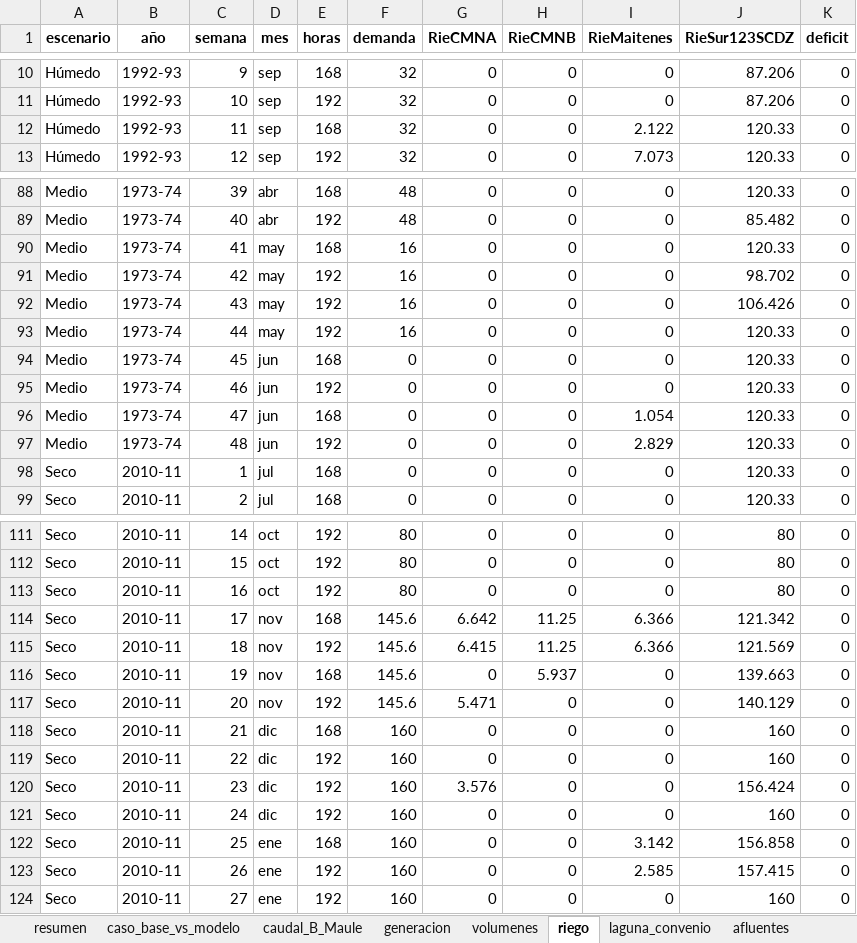
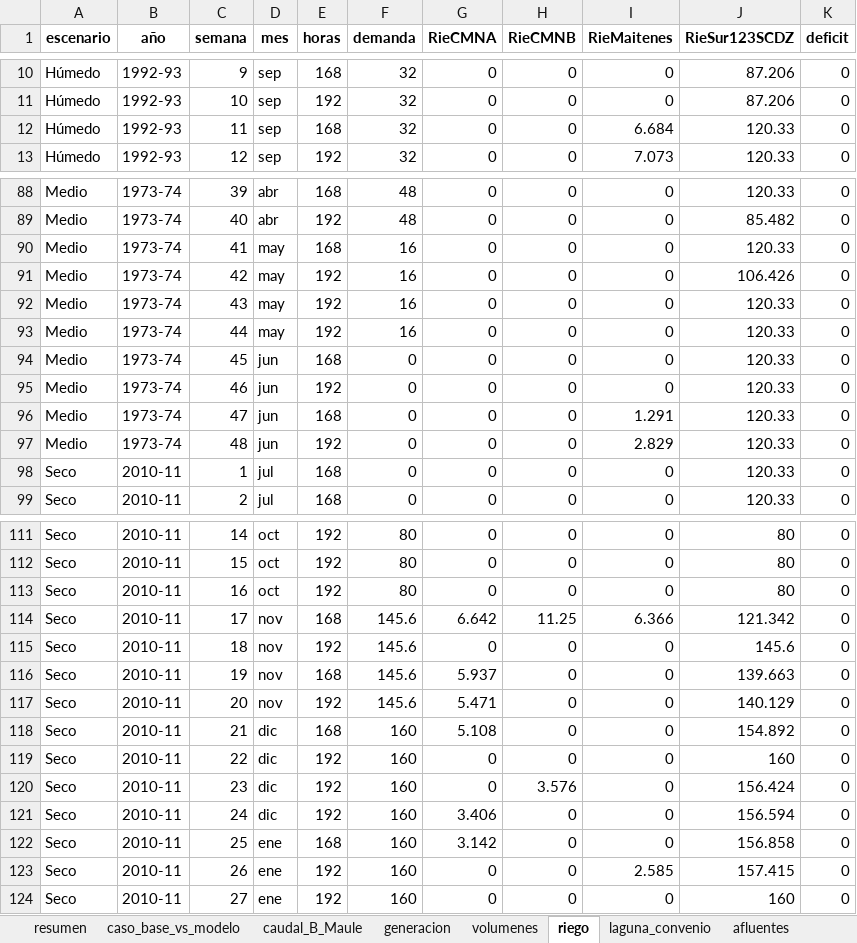
Before and after one commit to Jerrazuriz/Capstone, an Excel workbook: resultados_corrida/resultados_modelo_final_maule.xlsx, sheet riego, drawn as a sheet; only a part is shown, gaps mark what is left out; values as stored, in another font and other column widths than the file's, no borders; the diff covers the shown part only; the diff names each change by its address in the sheet, - before the commit and + after, or states it on an @@ line.

```diff
--- a/resultados_corrida/resultados_modelo_final_maule.xlsx (sheet riego)
+++ b/resultados_corrida/resultados_modelo_final_maule.xlsx (sheet riego)
-I12 (RieMaitenes): 2.122
+I12 (RieMaitenes): 6.684
-J91 (RieSur123SCDZ): 98.702
+J91 (RieSur123SCDZ): 106.426
-J92 (RieSur123SCDZ): 106.426
+J92 (RieSur123SCDZ): 120.33
-I96 (RieMaitenes): 1.054
+I96 (RieMaitenes): 1.291
-G115 (RieCMNA): 6.415
+G115 (RieCMNA): 0
-H115 (RieCMNB): 11.25
+H115 (RieCMNB): 0
-I115 (RieMaitenes): 6.366
+I115 (RieMaitenes): 0
-J115 (RieSur123SCDZ): 121.569
+J115 (RieSur123SCDZ): 145.6
-G116 (RieCMNA): 0
+G116 (RieCMNA): 5.937
-H116 (RieCMNB): 5.937
+H116 (RieCMNB): 0
-G118 (RieCMNA): 0
+G118 (RieCMNA): 5.108
-J118 (RieSur123SCDZ): 160
+J118 (RieSur123SCDZ): 154.892
-G120 (RieCMNA): 3.576
+G120 (RieCMNA): 0
-H120 (RieCMNB): 0
+H120 (RieCMNB): 3.576
-G121 (RieCMNA): 0
+G121 (RieCMNA): 3.406
-J121 (RieSur123SCDZ): 160
+J121 (RieSur123SCDZ): 156.594
-G122 (RieCMNA): 0
+G122 (RieCMNA): 3.142
-I122 (RieMaitenes): 3.142
+I122 (RieMaitenes): 0
```
Also changed, not shown: 45 edited cells elsewhere in this sheet, sheet caudal_B_Maule, sheet volumenes, sheet laguna_convenio, sheet caso_base_vs_modelo, sheet generacion, sheet resumen, resultados_corrida/resultados_65_anios.xlsx, 12 other files.
